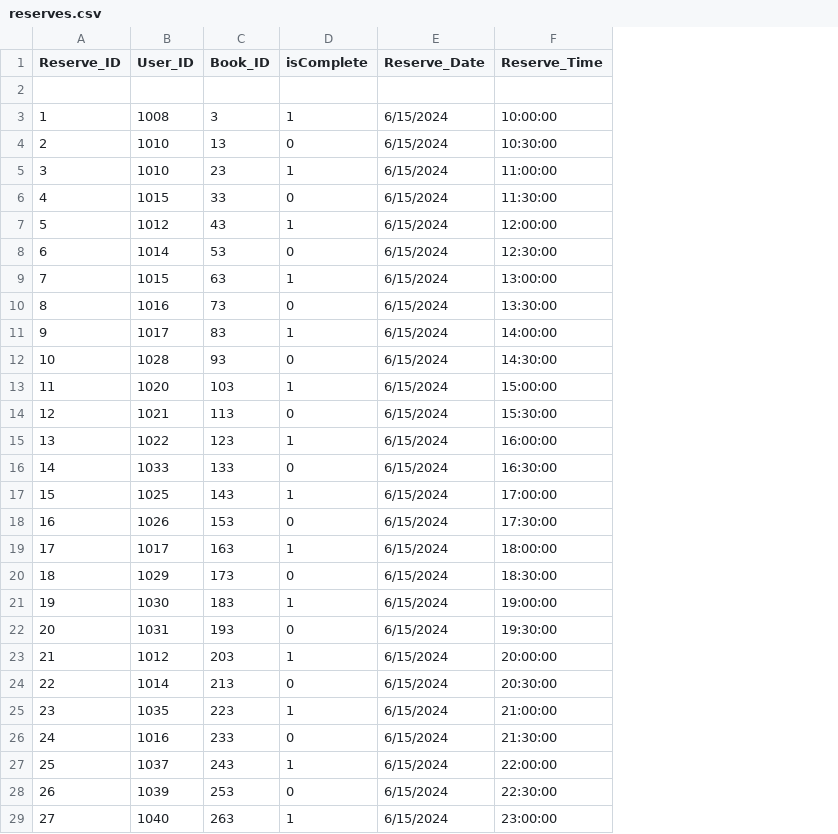
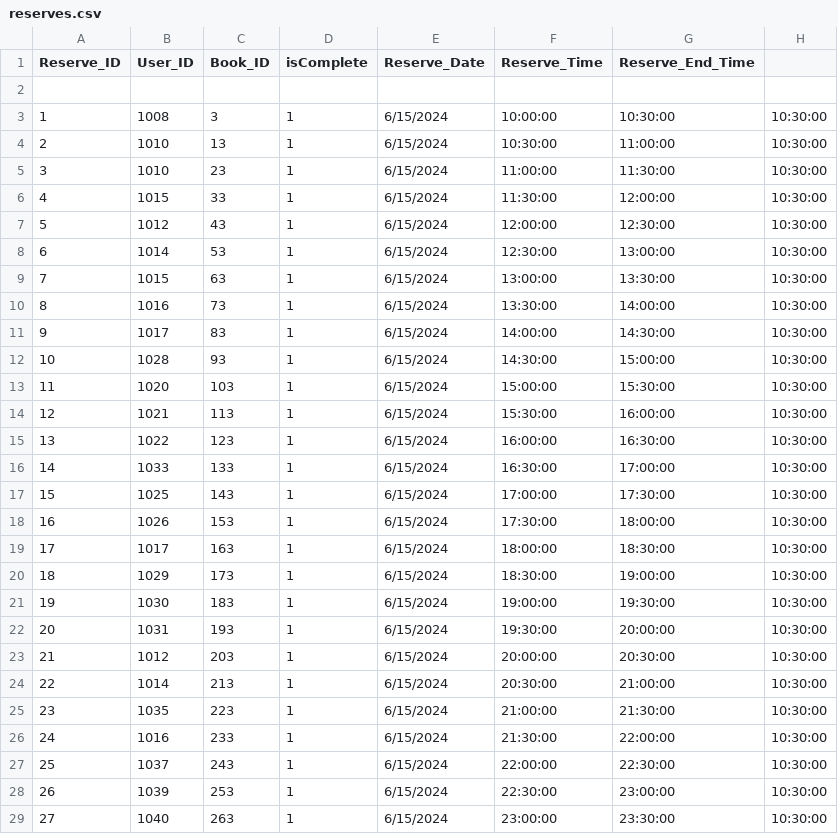
Before and after one commit to WimukthiMadushan/Interactive-library-management-system, a CSV file: Backend/Data/reserves.csv, drawn as a sheet; only a part is shown; the diff covers the shown part only; the diff names each change by its address in the sheet, - before the commit and + after, or states it on an @@ line.

Commit message:
make reserve book part

```diff
--- a/Backend/Data/reserves.csv
+++ b/Backend/Data/reserves.csv
+column G (Reserve_End_Time), rows 3-29: 10:30:00 | 11:00:00 | 11:30:00 | 12:00:00 | 12:30:00 | 13:00:00 | 13:30:00 | 14:00:00 | 14:30:00 | 15:00:00 | 15:30:00 | 16:00:00 | 16:30:00 | 17:00:00 | 17:30:00 | 18:00:00 | 18:30:00 | 19:00:00 | 19:30:00 | 20:00:00 | 20:30:00 | 21:00:00 | 21:30:00 | 22:00:00 | 22:30:00 | 23:00:00 | 23:30:00
+column H, rows 3-29: all 10:30:00
-D4 (isComplete): 0
+D4 (isComplete): 1
-D6 (isComplete): 0
+D6 (isComplete): 1
-D8 (isComplete): 0
+D8 (isComplete): 1
-D10 (isComplete): 0
+D10 (isComplete): 1
-D12 (isComplete): 0
+D12 (isComplete): 1
-D14 (isComplete): 0
+D14 (isComplete): 1
-D16 (isComplete): 0
+D16 (isComplete): 1
-D18 (isComplete): 0
+D18 (isComplete): 1
-D20 (isComplete): 0
+D20 (isComplete): 1
-D22 (isComplete): 0
+D22 (isComplete): 1
-D24 (isComplete): 0
+D24 (isComplete): 1
-D26 (isComplete): 0
+D26 (isComplete): 1
-D28 (isComplete): 0
+D28 (isComplete): 1
```
Also changed, not shown: 5 edited cells elsewhere in this file, 2 other files.
